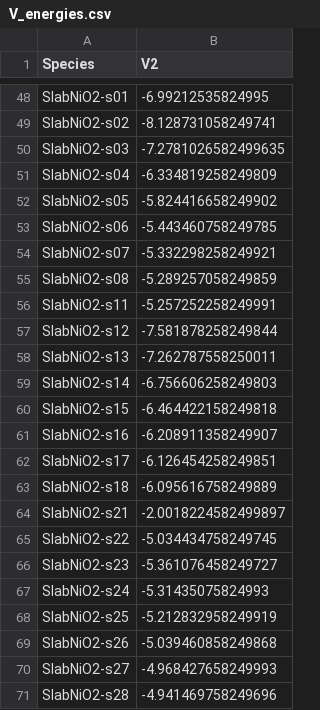
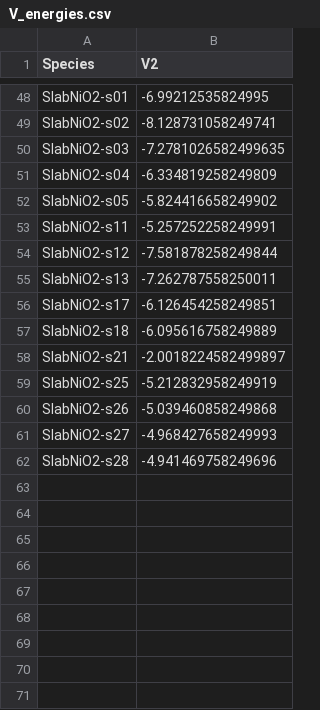
Before and after one commit to hmacdope/NiAlO_EDIP_fitting_DFT, a CSV file: output/lessZ/V_energies.csv, drawn as a sheet; only a part is shown, gaps mark what is left out.

```diff
--- a/output/lessZ/V_energies.csv
+++ b/output/lessZ/V_energies.csv
@@ -52,5 +52,2 @@ SlabNiO2-s04,-6.334819258249809
 SlabNiO2-s05,-5.824416658249902
-SlabNiO2-s06,-5.443460758249785
-SlabNiO2-s07,-5.332298258249921
-SlabNiO2-s08,-5.289257058249859
 SlabNiO2-s11,-5.257252258249991
@@ -58,5 +55,2 @@ SlabNiO2-s12,-7.581878258249844
 SlabNiO2-s13,-7.262787558250011
-SlabNiO2-s14,-6.756606258249803
-SlabNiO2-s15,-6.464422158249818
-SlabNiO2-s16,-6.208911358249907
 SlabNiO2-s17,-6.126454258249851
@@ -64,5 +58,2 @@ SlabNiO2-s18,-6.095616758249889
 SlabNiO2-s21,-2.0018224582499897
-SlabNiO2-s22,-5.034434758249745
-SlabNiO2-s23,-5.361076458249727
-SlabNiO2-s24,-5.31435075824993
 SlabNiO2-s25,-5.212832958249919
```
Also changed, not shown: 34 other files.
